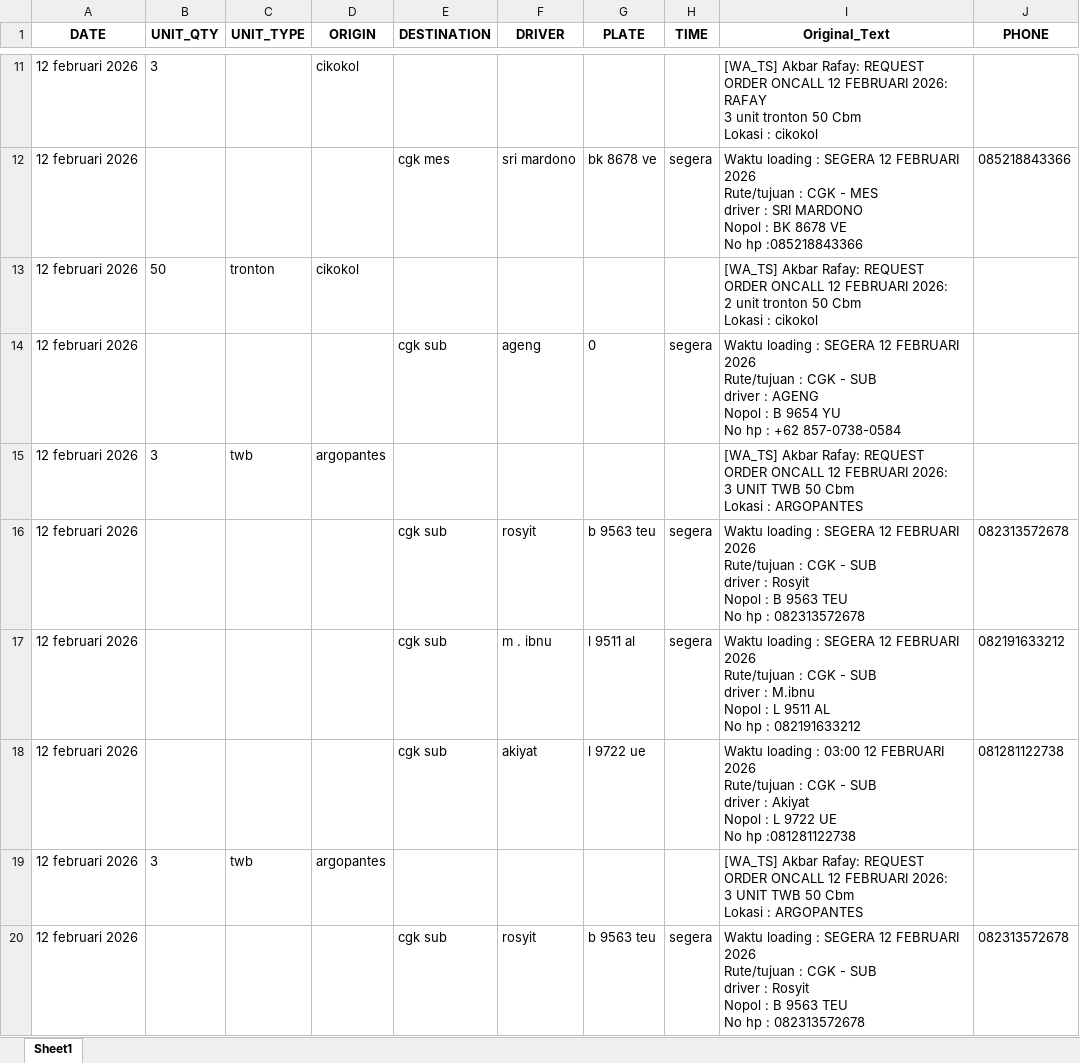
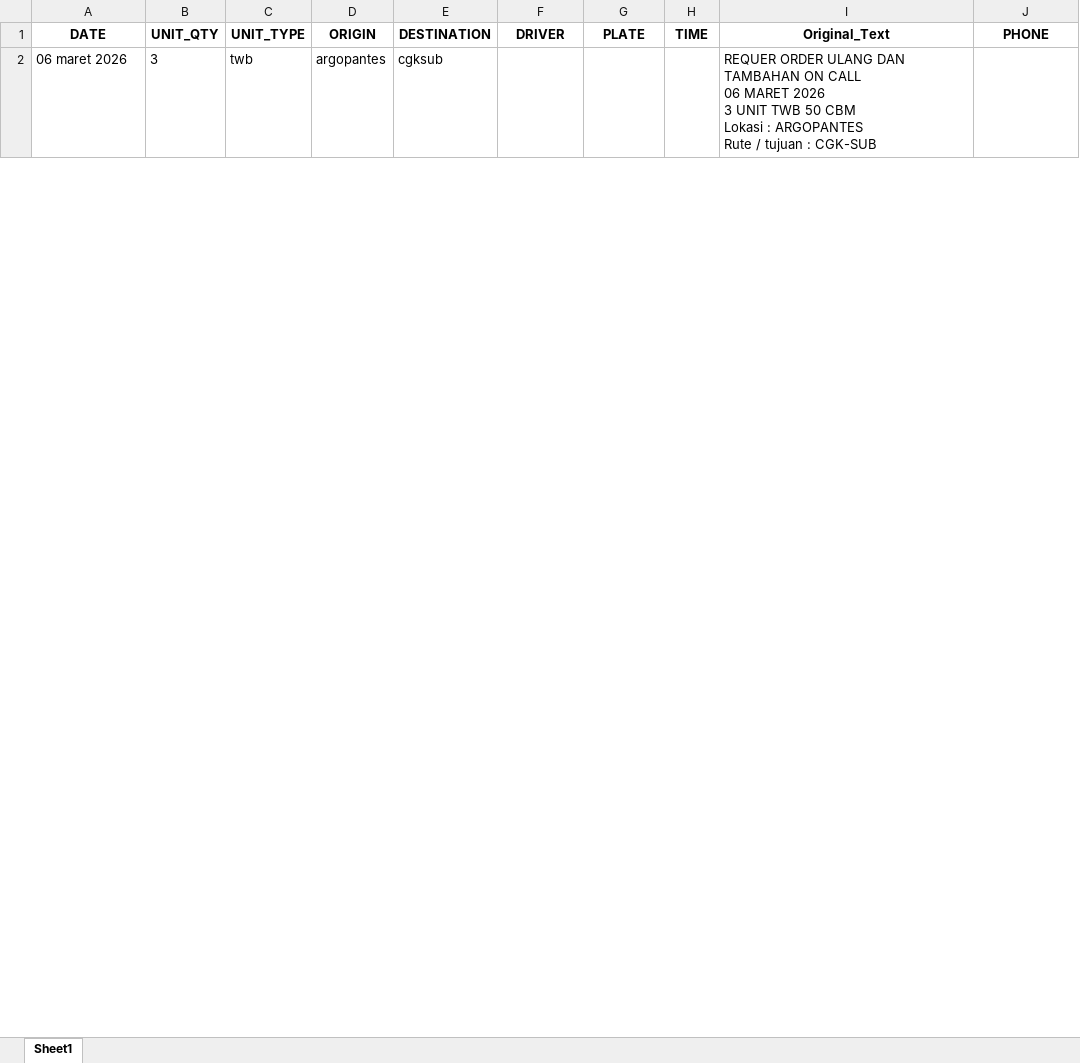
Before and after one commit to ALIFHAIKAL21/RAFAY_DP, an Excel workbook: output_orderan.xlsx, sheet Sheet1, drawn as a sheet; only a part is shown, gaps mark what is left out; values as stored, in another font and other column widths than the file's, no borders; removed rows and columns are numbered as before the commit, all else as after; ↵ is a line break in a cell; the diff covers the shown part only; the diff names each change by its address in the sheet, - before the commit and + after, or states it on an @@ line.

```diff
--- a/output_orderan.xlsx (sheet Sheet1)
+++ b/output_orderan.xlsx (sheet Sheet1)
-row 11: 12 februari 2026 | 3 |  | cikokol |  |  |  |  | [WA_TS] Akbar Rafay: REQUEST ORDER ONCALL 12 FEBRUARI 2026: ↵ RAFAY ↵ 3 unit tronton 50 Cbm ↵ Lokasi : cikokol
-row 12: 12 februari 2026 |  |  |  | cgk mes | sri mardono | bk 8678 ve | segera | Waktu loading : SEGERA 12 FEBRUARI 2026 ↵ Rute/tujuan : CGK - MES ↵ driver : SRI MARDONO ↵ Nopol : BK 8678 VE ↵ No hp :085218843366 | 085218843366
-row 13: 12 februari 2026 | 50 | tronton | cikokol |  |  |  |  | [WA_TS] Akbar Rafay: REQUEST ORDER ONCALL 12 FEBRUARI 2026: ↵ 2 unit tronton 50 Cbm ↵ Lokasi : cikokol
-row 14: 12 februari 2026 |  |  |  | cgk sub | ageng | 0 | segera | Waktu loading : SEGERA 12 FEBRUARI 2026 ↵ Rute/tujuan : CGK - SUB ↵ driver : AGENG ↵ Nopol : B 9654 YU ↵ No hp : +62 857-0738-0584
-A2 (DATE): 12 februari 2026
+A2 (DATE): 06 maret 2026
-E2 (DESTINATION): (empty)
+E2 (DESTINATION): cgksub
-I2 (Original_Text): [WA_TS] Akbar Rafay: REQUEST ORDER ONCALL 12 FEBRUARI 2026: ↵ 3 UNIT TWB 50 Cbm ↵ Lokasi : ARGOPANTES
+I2 (Original_Text): REQUER ORDER ULANG DAN TAMBAHAN ON CALL ↵ 06 MARET 2026 ↵ 3 UNIT TWB 50 CBM ↵ Lokasi : ARGOPANTES ↵ Rute / tujuan : CGK-SUB
-row 16: 12 februari 2026 |  |  |  | cgk sub | rosyit | b 9563 teu | segera | Waktu loading : SEGERA 12 FEBRUARI 2026 ↵ Rute/tujuan : CGK - SUB ↵ driver : Rosyit ↵ Nopol : B 9563 TEU ↵ No hp : 082313572678 | 082313572678
-row 17: 12 februari 2026 |  |  |  | cgk sub | m . ibnu | l 9511 al | segera | Waktu loading : SEGERA 12 FEBRUARI 2026 ↵ Rute/tujuan : CGK - SUB ↵ driver : M.ibnu ↵ Nopol : L 9511 AL ↵ No hp : 082191633212 | 082191633212
-row 18: 12 februari 2026 |  |  |  | cgk sub | akiyat | l 9722 ue |  | Waktu loading : 03:00 12 FEBRUARI 2026 ↵ Rute/tujuan : CGK - SUB ↵ driver : Akiyat ↵ Nopol : L 9722 UE ↵ No hp :081281122738 | 081281122738
-row 19: 12 februari 2026 | 3 | twb | argopantes |  |  |  |  | [WA_TS] Akbar Rafay: REQUEST ORDER ONCALL 12 FEBRUARI 2026: ↵ 3 UNIT TWB 50 Cbm ↵ Lokasi : ARGOPANTES
-row 20: 12 februari 2026 |  |  |  | cgk sub | rosyit | b 9563 teu | segera | Waktu loading : SEGERA 12 FEBRUARI 2026 ↵ Rute/tujuan : CGK - SUB ↵ driver : Rosyit ↵ Nopol : B 9563 TEU ↵ No hp : 082313572678 | 082313572678
```
Also changed, not shown: 2 added rows and 26 removed rows elsewhere in this sheet, 4 other files.
